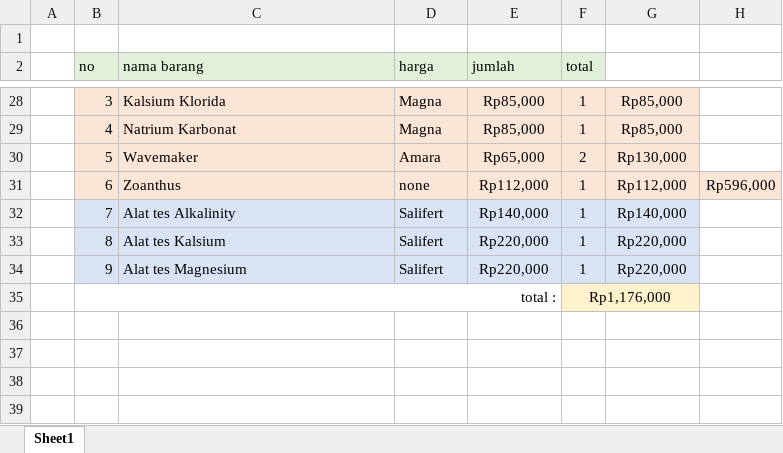
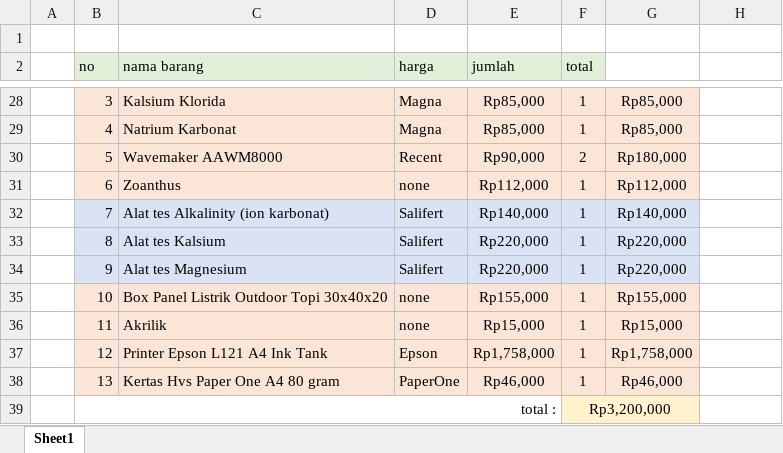
Before and after one commit to abimanyuabi/project_skripsi, an Excel workbook: documents/excel/pembelian 10-06-2023.xlsx, sheet Sheet1, drawn as a sheet; only a part is shown, gaps mark what is left out; values as stored, in another font and other column widths than the file's, no borders; addresses are those after the commit; the diff names each change by its address in the sheet, - before the commit and + after, or states it on an @@ line.

Commit message:
modelling and add documents

```diff
--- a/documents/excel/pembelian 10-06-2023.xlsx (sheet Sheet1)
+++ b/documents/excel/pembelian 10-06-2023.xlsx (sheet Sheet1)
-C30 (nama barang): Wavemaker
+C30 (nama barang): Wavemaker AAWM8000
-D30 (harga): Amara
+D30 (harga): Recent
-E30 (jumlah): Rp65,000
+E30 (jumlah): Rp90,000
-G30: Rp130,000
+G30: Rp180,000
-H31: Rp596,000
+H31: (empty)
-H31 fill: #FBE5D6
+H31 fill: none
-C32 (nama barang): Alat tes Alkalinity
+C32 (nama barang): Alat tes Alkalinity (ion karbonat)
+row 35:  | 10 | Box Panel Listrik Outdoor Topi 30x40x20 | none | Rp155,000 | 1 | Rp155,000
+row 36:  | 11 | Akrilik | none | Rp15,000 | 1 | Rp15,000
+row 37:  | 12 | Printer Epson L121 A4 Ink Tank | Epson | Rp1,758,000 | 1 | Rp1,758,000
+row 38:  | 13 | Kertas Hvs Paper One A4 80 gram | PaperOne | Rp46,000 | 1 | Rp46,000
-F39 (total): Rp1,176,000
+F39 (total): Rp3,200,000
```
Also changed, not shown: 3 other files.
